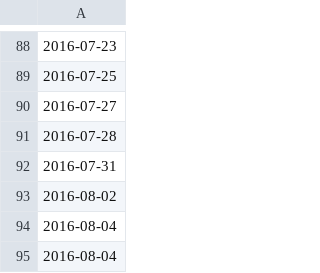
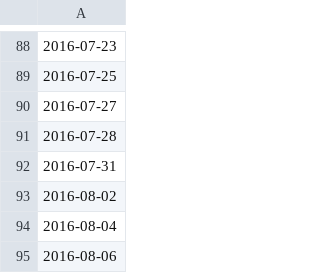
Before and after one commit to ashtanga/ashtanga.github.io, a CSV file: practice.csv, drawn as a sheet; only a part is shown, gaps mark what is left out; the diff names each change by its address in the sheet, - before the commit and + after, or states it on an @@ line.

Commit message:
Correction

```diff
--- a/practice.csv
+++ b/practice.csv
-A95: 2016-08-04
+A95: 2016-08-06
```
